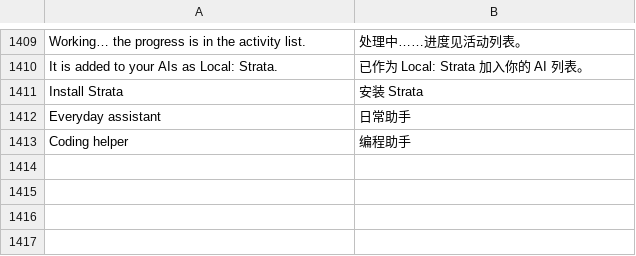
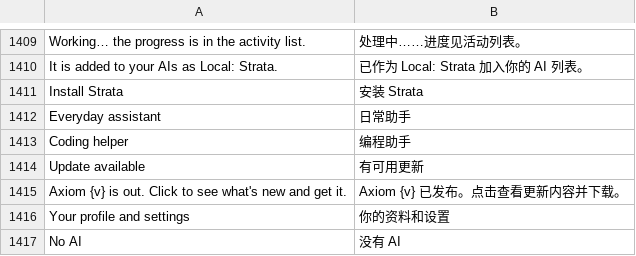
Before and after one commit to LakoMoor/Axiom, a TSV file: crates/ui-egui/src/i18n/zh-hans.tsv, drawn as a sheet; only a part is shown, gaps mark what is left out.

```diff
--- a/crates/ui-egui/src/i18n/zh-hans.tsv
+++ b/crates/ui-egui/src/i18n/zh-hans.tsv
@@ -1413 +1413,5 @@ Everyday assistant	日常助手
 Coding helper	编程助手
+Update available	有可用更新
+Axiom {v} is out. Click to see what's new and get it.	Axiom {v} 已发布。点击查看更新内容并下载。
+Your profile and settings	你的资料和设置
+No AI	没有 AI
```
Also changed, not shown: crates/ui-egui/src/i18n/ru.tsv, crates/ui-egui/src/i18n/zh-hant.tsv, 9 other files.
